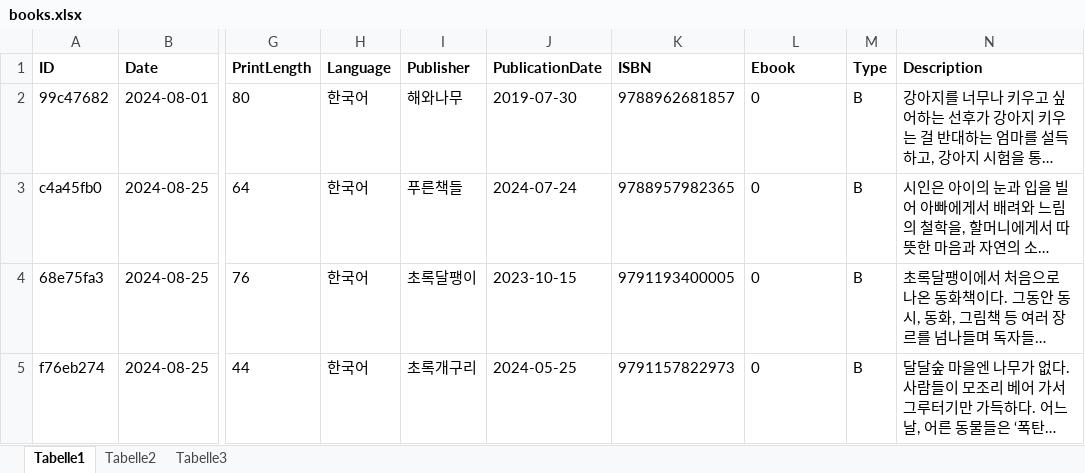
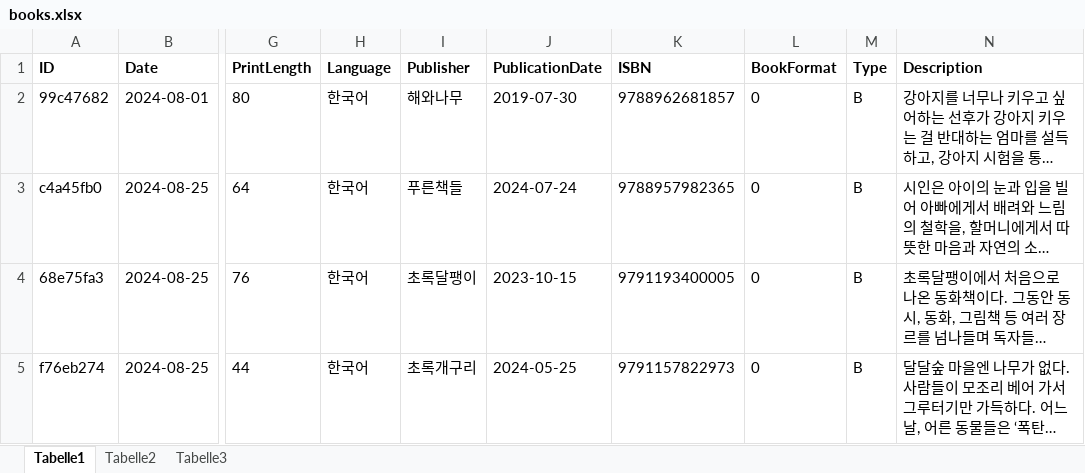
Before and after one commit to hwahyeon/book-diary, an Excel workbook: data/books.xlsx, sheet Tabelle1, drawn as a sheet; only a part is shown, gaps mark what is left out; long unchanged cells end in …; values as stored, in another font and other column widths than the file's, no borders; the diff names each change by its address in the sheet, - before the commit and + after, or states it on an @@ line.

Commit message:
chore: Update demo data

```diff
--- a/data/books.xlsx (sheet Tabelle1)
+++ b/data/books.xlsx (sheet Tabelle1)
-L1: Ebook
+L1: BookFormat
```
